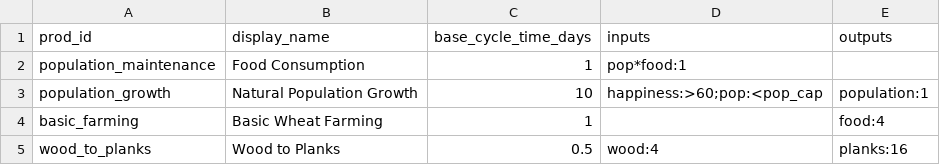
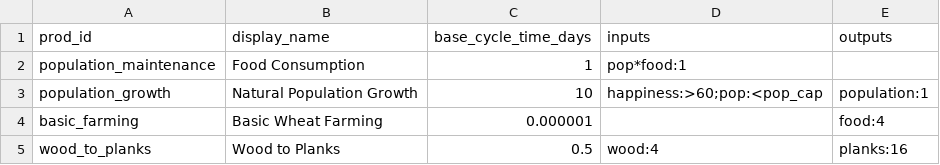
Before and after one commit to Quackers29/BusinessCraft, a CSV file: fabric/run/config/businesscraft/productions.csv, drawn as a sheet.

Commit message:
GEM Production attempt 2 continued, UI added

```diff
--- a/fabric/run/config/businesscraft/productions.csv
+++ b/fabric/run/config/businesscraft/productions.csv
@@ -3,3 +3,3 @@ population_maintenance,Food Consumption,1,pop*food:1,
 population_growth,Natural Population Growth,10,happiness:>60;pop:<pop_cap,population:1
-basic_farming,Basic Wheat Farming,1,,food:4
+basic_farming,Basic Wheat Farming,0.000001,,food:4
 wood_to_planks,Wood to Planks,0.5,wood:4,planks:16
```
Also changed, not shown: fabric/run/config/businesscraft/items.csv, forge/run/config/businesscraft/items.csv, 27 other files.
